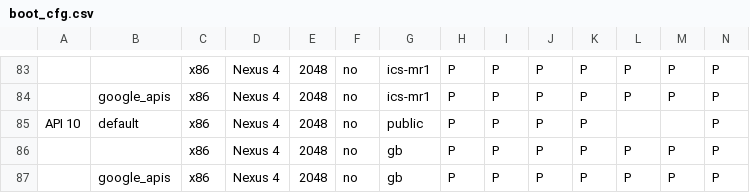
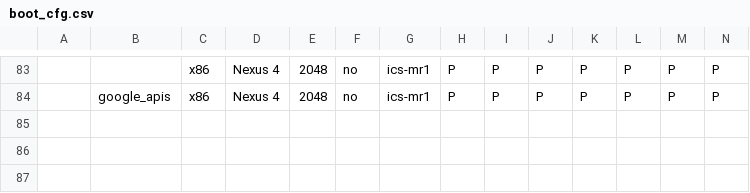
Before and after one commit to msft-mirror-aosp/platform.external.adt-infra, a CSV file: emu_test/config/boot_cfg.csv, drawn as a sheet; only a part is shown, gaps mark what is left out; rows hold the shown columns only; the diff names each change by its address in the sheet, - before the commit and + after, or states it on an @@ line.

```diff
--- a/emu_test/config/boot_cfg.csv
+++ b/emu_test/config/boot_cfg.csv
-row 85: API 10 | default | x86 | Nexus 4 | 2048 | no | public | P | P | P | P |  |  | P
-row 86:  |  | x86 | Nexus 4 | 2048 | no | gb | P | P | P | P | P | P | P
-row 87:  | google_apis | x86 | Nexus 4 | 2048 | no | gb | P | P | P | P | P | P | P
```
